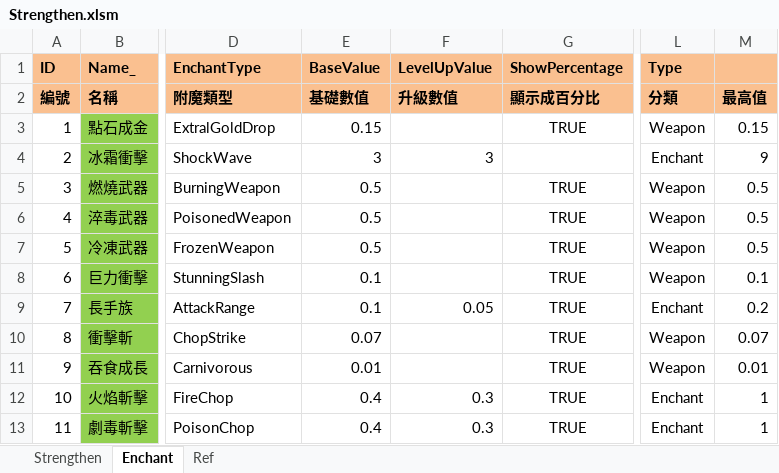
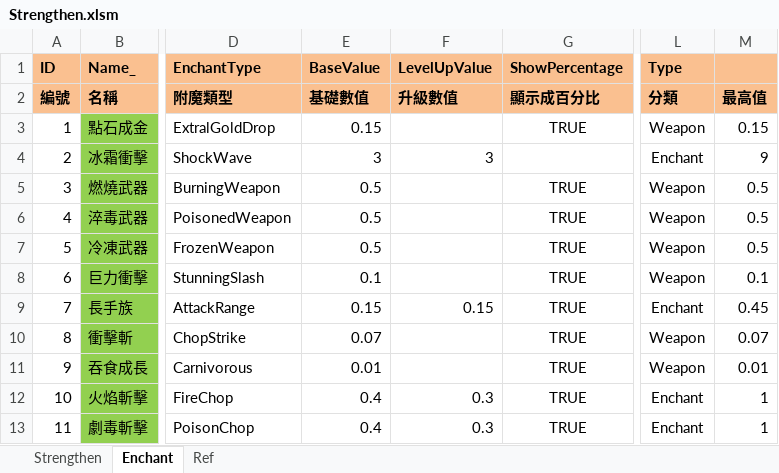
Before and after one commit to scozirge/30sHero, an Excel workbook: 30SecHero/Designer/Strengthen.xlsm, sheet Enchant, drawn as a sheet; only a part is shown, gaps mark what is left out; values as stored, in another font and other column widths than the file's, no borders; the diff names each change by its address in the sheet, - before the commit and + after, or states it on an @@ line.

```diff
--- a/30SecHero/Designer/Strengthen.xlsm (sheet Enchant)
+++ b/30SecHero/Designer/Strengthen.xlsm (sheet Enchant)
-E9 (BaseValue): 0.1
+E9 (BaseValue): 0.15
-F9 (LevelUpValue): 0.05
+F9 (LevelUpValue): 0.15
-M9: 0.2
+M9: 0.45
```
Also changed, not shown: sheet Strengthen, 30SecHero/Designer/GameSetting.xlsm, 9 other files.
